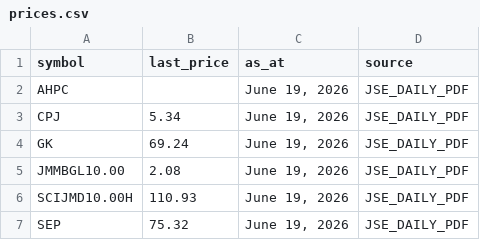
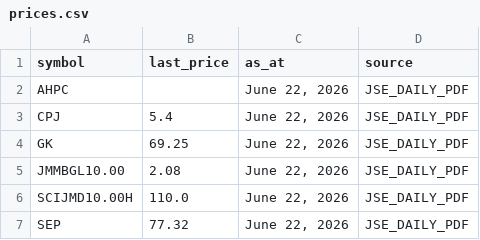
Before and after one commit to dread-economist/JSE-prices-feed, a CSV file: prices.csv, drawn as a sheet.

```diff
--- a/prices.csv
+++ b/prices.csv
@@ -1,7 +1,7 @@
 symbol,last_price,as_at,source
-AHPC,,"June 19, 2026",JSE_DAILY_PDF
-CPJ,5.34,"June 19, 2026",JSE_DAILY_PDF
-GK,69.24,"June 19, 2026",JSE_DAILY_PDF
-JMMBGL10.00,2.08,"June 19, 2026",JSE_DAILY_PDF
-SCIJMD10.00H,110.93,"June 19, 2026",JSE_DAILY_PDF
-SEP,75.32,"June 19, 2026",JSE_DAILY_PDF
+AHPC,,"June 22, 2026",JSE_DAILY_PDF
+CPJ,5.4,"June 22, 2026",JSE_DAILY_PDF
+GK,69.25,"June 22, 2026",JSE_DAILY_PDF
+JMMBGL10.00,2.08,"June 22, 2026",JSE_DAILY_PDF
+SCIJMD10.00H,110.0,"June 22, 2026",JSE_DAILY_PDF
+SEP,77.32,"June 22, 2026",JSE_DAILY_PDF
```
